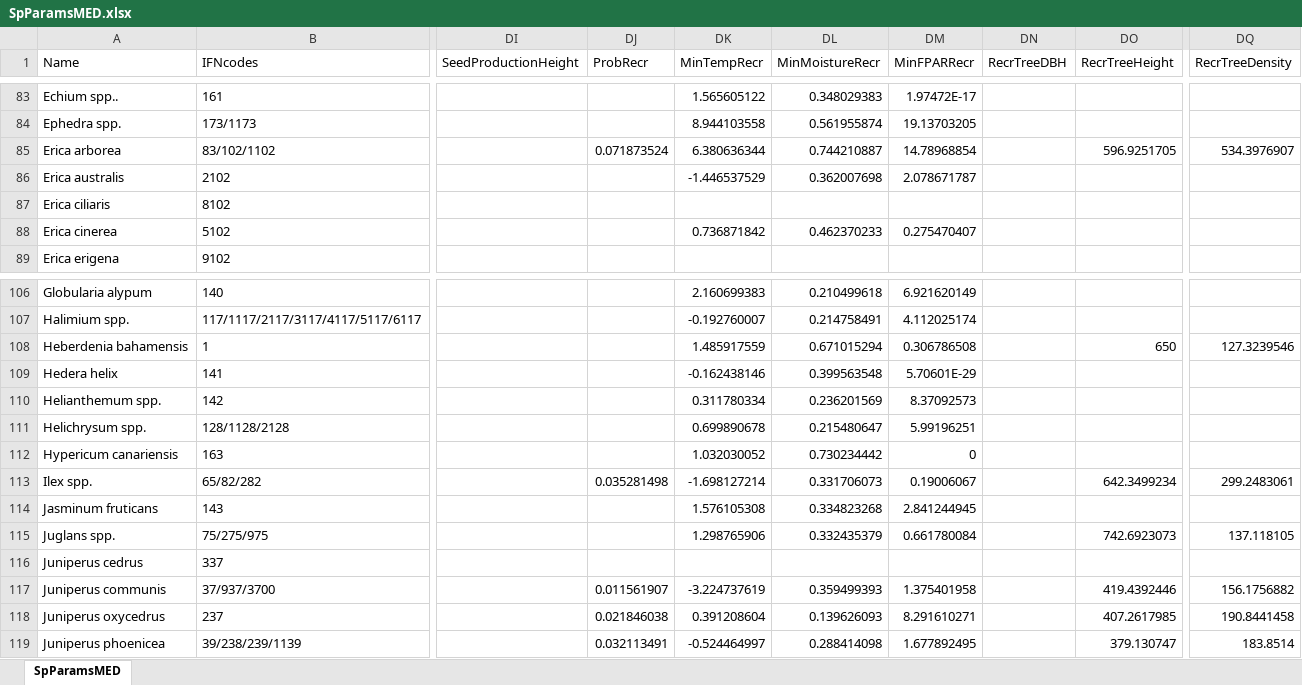
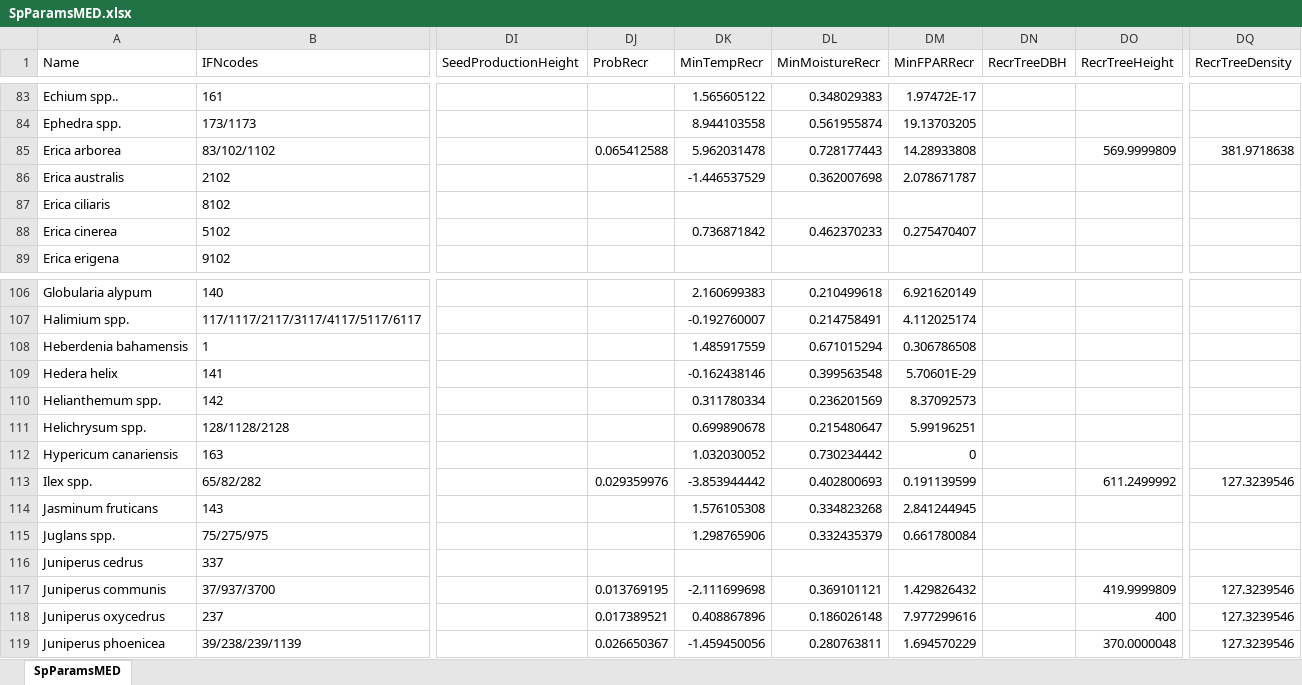
Before and after one commit to emf-creaf/medfate, an Excel workbook: data-raw/SpParamsMED.xlsx, sheet SpParamsMED, drawn as a sheet; only a part is shown, gaps mark what is left out; values as stored, in another font and other column widths than the file's, no borders; table styles not drawn; the diff covers the shown part only; the diff names each change by its address in the sheet, - before the commit and + after, or states it on an @@ line.

Commit message:
update recruitment params

```diff
--- a/data-raw/SpParamsMED.xlsx (sheet SpParamsMED)
+++ b/data-raw/SpParamsMED.xlsx (sheet SpParamsMED)
-DJ85 (ProbRecr): 0.071873524
+DJ85 (ProbRecr): 0.065412588
-DK85 (MinTempRecr): 6.380636344
+DK85 (MinTempRecr): 5.962031478
-DL85 (MinMoistureRecr): 0.744210887
+DL85 (MinMoistureRecr): 0.728177443
-DM85 (MinFPARRecr): 14.78968854
+DM85 (MinFPARRecr): 14.28933808
-DO85 (RecrTreeHeight): 596.9251705
+DO85 (RecrTreeHeight): 569.9999809
-DQ85 (RecrTreeDensity): 534.3976907
+DQ85 (RecrTreeDensity): 381.9718638
-DO108 (RecrTreeHeight): 650
+DO108 (RecrTreeHeight): (empty)
-DQ108 (RecrTreeDensity): 127.3239546
+DQ108 (RecrTreeDensity): (empty)
-DJ113 (ProbRecr): 0.035281498
+DJ113 (ProbRecr): 0.029359976
-DK113 (MinTempRecr): -1.698127214
+DK113 (MinTempRecr): -3.853944442
-DL113 (MinMoistureRecr): 0.331706073
+DL113 (MinMoistureRecr): 0.402800693
-DM113 (MinFPARRecr): 0.19006067
+DM113 (MinFPARRecr): 0.191139599
-DO113 (RecrTreeHeight): 642.3499234
+DO113 (RecrTreeHeight): 611.2499992
-DQ113 (RecrTreeDensity): 299.2483061
+DQ113 (RecrTreeDensity): 127.3239546
-DO115 (RecrTreeHeight): 742.6923073
+DO115 (RecrTreeHeight): (empty)
-DQ115 (RecrTreeDensity): 137.118105
+DQ115 (RecrTreeDensity): (empty)
-DJ117 (ProbRecr): 0.011561907
+DJ117 (ProbRecr): 0.013769195
-DK117 (MinTempRecr): -3.224737619
+DK117 (MinTempRecr): -2.111699698
-DL117 (MinMoistureRecr): 0.359499393
+DL117 (MinMoistureRecr): 0.369101121
-DM117 (MinFPARRecr): 1.375401958
+DM117 (MinFPARRecr): 1.429826432
-DO117 (RecrTreeHeight): 419.4392446
+DO117 (RecrTreeHeight): 419.9999809
-DQ117 (RecrTreeDensity): 156.1756882
+DQ117 (RecrTreeDensity): 127.3239546
-DJ118 (ProbRecr): 0.021846038
+DJ118 (ProbRecr): 0.017389521
-DK118 (MinTempRecr): 0.391208604
+DK118 (MinTempRecr): 0.408867896
-DL118 (MinMoistureRecr): 0.139626093
+DL118 (MinMoistureRecr): 0.186026148
-DM118 (MinFPARRecr): 8.291610271
+DM118 (MinFPARRecr): 7.977299616
-DO118 (RecrTreeHeight): 407.2617985
+DO118 (RecrTreeHeight): 400
-DQ118 (RecrTreeDensity): 190.8441458
+DQ118 (RecrTreeDensity): 127.3239546
-DJ119 (ProbRecr): 0.032113491
+DJ119 (ProbRecr): 0.026650367
-DK119 (MinTempRecr): -0.524464997
+DK119 (MinTempRecr): -1.459450056
-DL119 (MinMoistureRecr): 0.288414098
+DL119 (MinMoistureRecr): 0.280763811
-DM119 (MinFPARRecr): 1.677892495
+DM119 (MinFPARRecr): 1.694570229
-DO119 (RecrTreeHeight): 379.130747
+DO119 (RecrTreeHeight): 370.0000048
-DQ119 (RecrTreeDensity): 183.8514
+DQ119 (RecrTreeDensity): 127.3239546
```
Also changed, not shown: 388 edited cells elsewhere in this sheet, 6 other files.
